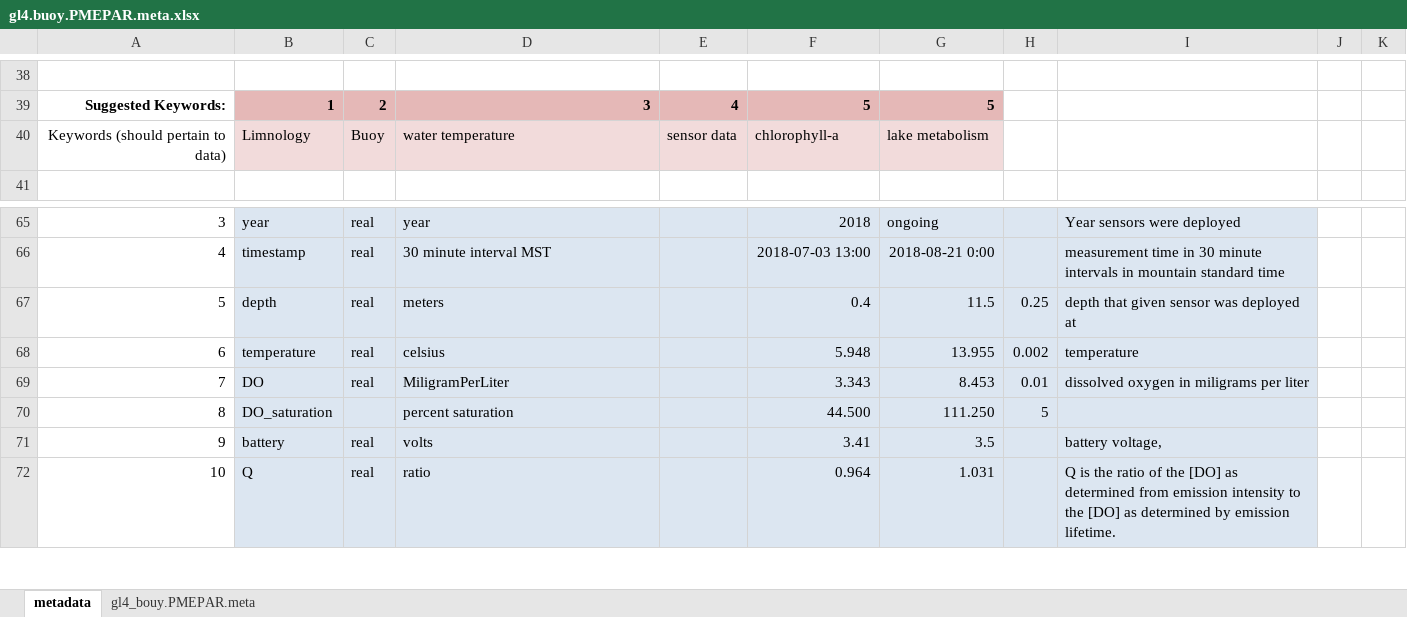
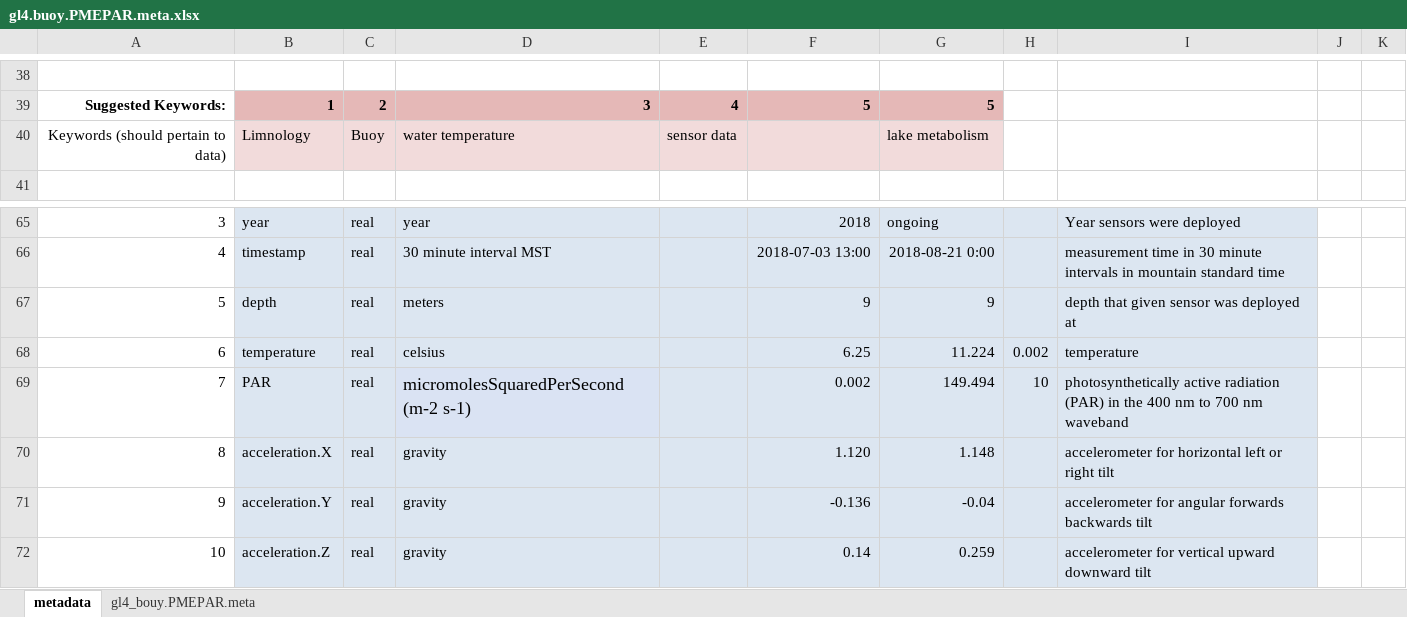
Before and after one commit to kellyloria/GL4_buoy_QAQC, an Excel workbook: gl4.buoy.PMEPAR.meta.xlsx, sheet metadata, drawn as a sheet; only a part is shown, gaps mark what is left out; values as stored, in another font and other column widths than the file's, no borders; charts and pictures not drawn; the diff covers the shown part only; the diff names each change by its address in the sheet, - before the commit and + after, or states it on an @@ line.

```diff
--- a/gl4.buoy.PMEPAR.meta.xlsx (sheet metadata)
+++ b/gl4.buoy.PMEPAR.meta.xlsx (sheet metadata)
-F40: chlorophyll-a
+F40: (empty)
-F67: 0.4
+F67: 9
-G67: 11.5
+G67: 9
-H67: 0.25
+H67: (empty)
-F68: 5.948
+F68: 6.25
-G68: 13.955
+G68: 11.224
-B69: DO
+B69: PAR
-D69: MiligramPerLiter
+D69: micromolesSquaredPerSecond (m-2 s-1)
@@ D69 text size: larger @@
-F69: 3.343
+F69: 0.002
-G69: 8.453
+G69: 149.494
-H69: 0.01
+H69: 10
-I69: dissolved oxygen in miligrams per liter
+I69: photosynthetically active radiation (PAR) in the 400 nm to 700 nm waveband
-B70: DO_saturation
+B70: acceleration.X
-C70: (empty)
+C70: real
-D70: percent saturation
+D70: gravity
-F70: 44.500
+F70: 1.120
-G70: 111.250
+G70: 1.148
-H70: 5
+H70: (empty)
-I70: (empty)
+I70: accelerometer for horizontal left or right tilt
-B71: battery
+B71: acceleration.Y
-D71: volts
+D71: gravity
-F71: 3.41
+F71: -0.136
-G71: 3.5
+G71: -0.04
-I71: battery voltage,
+I71: accelerometer for angular forwards backwards tilt
-B72: Q
+B72: acceleration.Z
-D72: ratio
+D72: gravity
-F72: 0.964
+F72: 0.14
-G72: 1.031
+G72: 0.259
-I72: Q is the ratio of the [DO] as determined from emission intensity to the [DO] as determined by emission lifetime.
+I72: accelerometer for vertical upward downward tilt
```
Also changed, not shown: 6 edited cells elsewhere in this sheet, sheet gl4_bouy.PMEPAR.meta, 2 other files.
